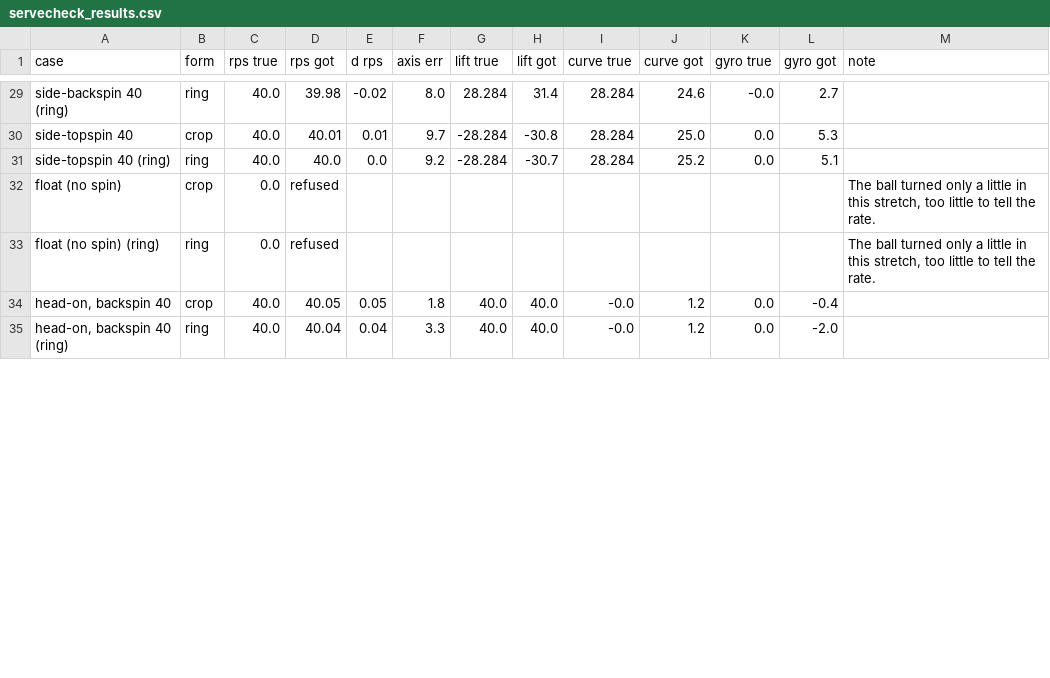
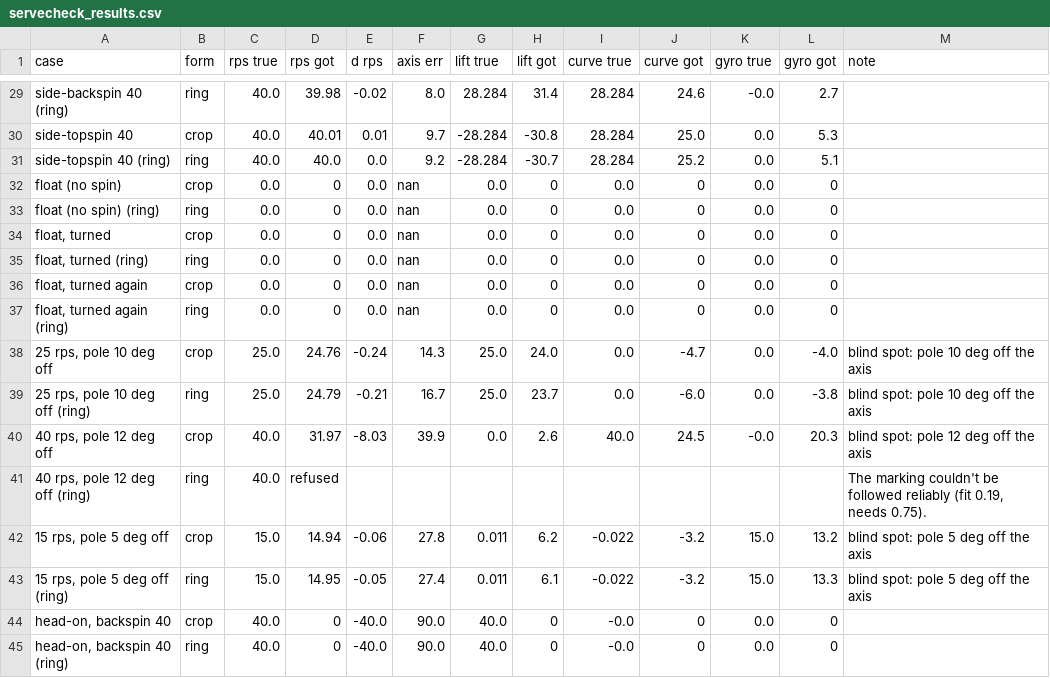
Before and after one commit to HankYu11/Monti-Ping-Pong, a CSV file: experiments/02-spin-meter/servecheck_results.csv, drawn as a sheet; only a part is shown, gaps mark what is left out; the diff covers the shown part only.

```diff
--- a/experiments/02-spin-meter/servecheck_results.csv
+++ b/experiments/02-spin-meter/servecheck_results.csv
@@ -31,5 +31,15 @@ side-topspin 40,crop,40.0,40.01,0.01,9.7,-28.284,-30.8,28.284,25.0,0.0,5.3,
 side-topspin 40 (ring),ring,40.0,40.0,0.0,9.2,-28.284,-30.7,28.284,25.2,0.0,5.1,
-float (no spin),crop,0.0,refused,,,,,,,,,"The ball turned only a little in this stretch, too little to tell the rate."
-float (no spin) (ring),ring,0.0,refused,,,,,,,,,"The ball turned only a little in this stretch, too little to tell the rate."
-"head-on, backspin 40",crop,40.0,40.05,0.05,1.8,40.0,40.0,-0.0,1.2,0.0,-0.4,
-"head-on, backspin 40 (ring)",ring,40.0,40.04,0.04,3.3,40.0,40.0,-0.0,1.2,0.0,-2.0,
+float (no spin),crop,0.0,0,0.0,nan,0.0,0,0.0,0,0.0,0,
+float (no spin) (ring),ring,0.0,0,0.0,nan,0.0,0,0.0,0,0.0,0,
+"float, turned",crop,0.0,0,0.0,nan,0.0,0,0.0,0,0.0,0,
+"float, turned (ring)",ring,0.0,0,0.0,nan,0.0,0,0.0,0,0.0,0,
+"float, turned again",crop,0.0,0,0.0,nan,0.0,0,0.0,0,0.0,0,
+"float, turned again (ring)",ring,0.0,0,0.0,nan,0.0,0,0.0,0,0.0,0,
+"25 rps, pole 10 deg off",crop,25.0,24.76,-0.24,14.3,25.0,24.0,0.0,-4.7,0.0,-4.0,blind spot: pole 10 deg off the axis
+"25 rps, pole 10 deg off (ring)",ring,25.0,24.79,-0.21,16.7,25.0,23.7,0.0,-6.0,0.0,-3.8,blind spot: pole 10 deg off the axis
+"40 rps, pole 12 deg off",crop,40.0,31.97,-8.03,39.9,0.0,2.6,40.0,24.5,-0.0,20.3,blind spot: pole 12 deg off the axis
+"40 rps, pole 12 deg off (ring)",ring,40.0,refused,,,,,,,,,"The marking couldn't be followed reliably (fit 0.19, needs 0.75)."
+"15 rps, pole 5 deg off",crop,15.0,14.94,-0.06,27.8,0.011,6.2,-0.022,-3.2,15.0,13.2,blind spot: pole 5 deg off the axis
+"15 rps, pole 5 deg off (ring)",ring,15.0,14.95,-0.05,27.4,0.011,6.1,-0.022,-3.2,15.0,13.3,blind spot: pole 5 deg off the axis
+"head-on, backspin 40",crop,40.0,0,-40.0,90.0,40.0,0,-0.0,0,0.0,0,
+"head-on, backspin 40 (ring)",ring,40.0,0,-40.0,90.0,40.0,0,-0.0,0,0.0,0,
```
Also changed, not shown: 1 removed row and 6 edited cells elsewhere in this file, 1 other file.
